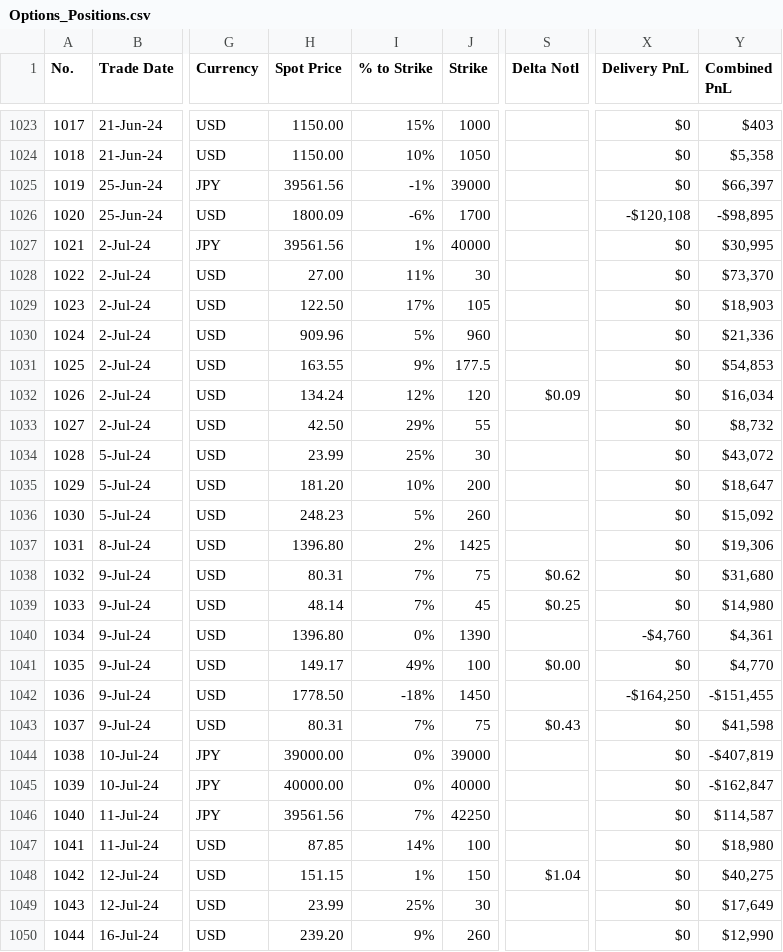
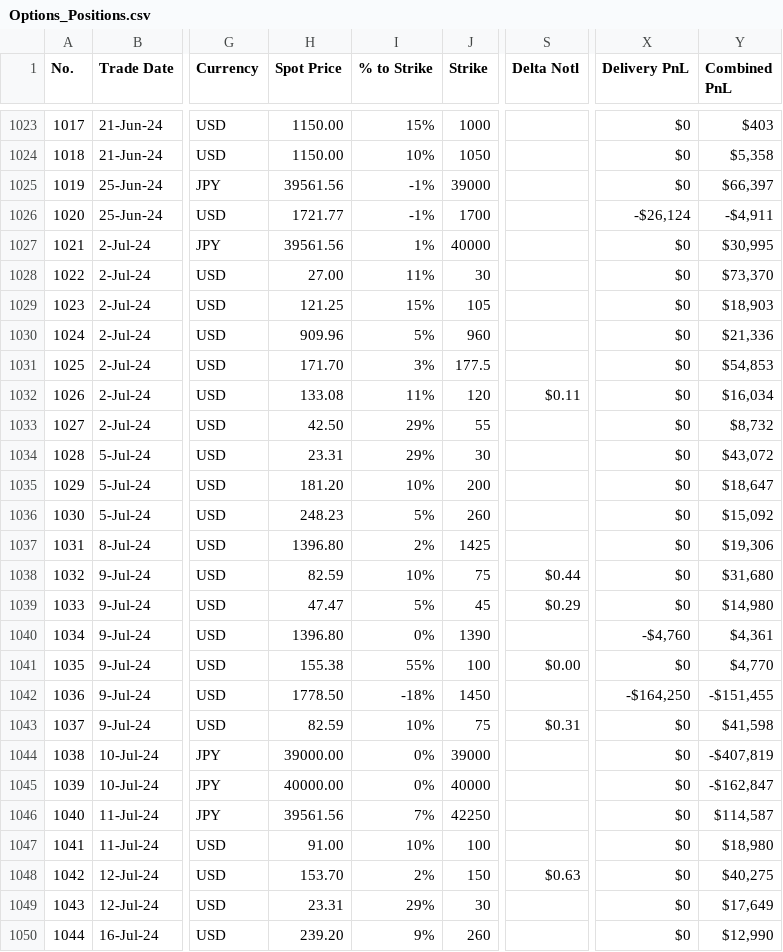
Before and after one commit to papatr33/AOB, a CSV file: Options_Positions.csv, drawn as a sheet; only a part is shown, gaps mark what is left out; the diff covers the shown part only; the diff names each change by its address in the sheet, - before the commit and + after, or states it on an @@ line.

Commit message:
Add files via upload

```diff
--- a/Options_Positions.csv
+++ b/Options_Positions.csv
-H1026 (Spot Price): 1800.09
+H1026 (Spot Price): 1721.77
-I1026 (% to Strike): -6%
+I1026 (% to Strike): -1%
-X1026 (Delivery PnL): -$120,108
+X1026 (Delivery PnL): -$26,124
-Y1026 (Combined PnL): -$98,895
+Y1026 (Combined PnL): -$4,911
-H1029 (Spot Price): 122.50
+H1029 (Spot Price): 121.25
-I1029 (% to Strike): 17%
+I1029 (% to Strike): 15%
-H1031 (Spot Price): 163.55
+H1031 (Spot Price): 171.70
-I1031 (% to Strike): 9%
+I1031 (% to Strike): 3%
-H1032 (Spot Price): 134.24
+H1032 (Spot Price): 133.08
-I1032 (% to Strike): 12%
+I1032 (% to Strike): 11%
-S1032 (Delta Notl): $0.09
+S1032 (Delta Notl): $0.11
-H1034 (Spot Price): 23.99
+H1034 (Spot Price): 23.31
-I1034 (% to Strike): 25%
+I1034 (% to Strike): 29%
-H1038 (Spot Price): 80.31
+H1038 (Spot Price): 82.59
-I1038 (% to Strike): 7%
+I1038 (% to Strike): 10%
-S1038 (Delta Notl): $0.62
+S1038 (Delta Notl): $0.44
-H1039 (Spot Price): 48.14
+H1039 (Spot Price): 47.47
-I1039 (% to Strike): 7%
+I1039 (% to Strike): 5%
-S1039 (Delta Notl): $0.25
+S1039 (Delta Notl): $0.29
-H1041 (Spot Price): 149.17
+H1041 (Spot Price): 155.38
-I1041 (% to Strike): 49%
+I1041 (% to Strike): 55%
-H1043 (Spot Price): 80.31
+H1043 (Spot Price): 82.59
-I1043 (% to Strike): 7%
+I1043 (% to Strike): 10%
-S1043 (Delta Notl): $0.43
+S1043 (Delta Notl): $0.31
-H1047 (Spot Price): 87.85
+H1047 (Spot Price): 91.00
-I1047 (% to Strike): 14%
+I1047 (% to Strike): 10%
-H1048 (Spot Price): 151.15
+H1048 (Spot Price): 153.70
-I1048 (% to Strike): 1%
+I1048 (% to Strike): 2%
-S1048 (Delta Notl): $1.04
+S1048 (Delta Notl): $0.63
-H1049 (Spot Price): 23.99
+H1049 (Spot Price): 23.31
-I1049 (% to Strike): 25%
+I1049 (% to Strike): 29%
```
Also changed, not shown: 2 added rows, 80 edited cells and row numbers in column A elsewhere in this file.
